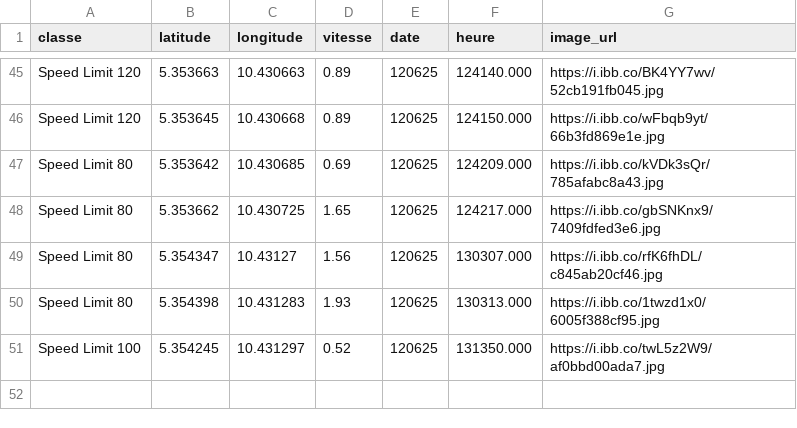
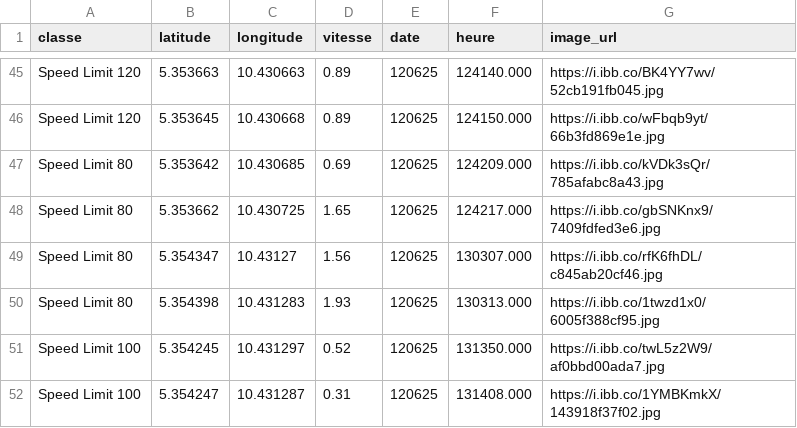
Before and after one commit to Aurel-switch/carte-gps, a CSV file: data_detections.csv, drawn as a sheet; only a part is shown, gaps mark what is left out; the diff names each change by its address in the sheet, - before the commit and + after, or states it on an @@ line.

Commit message:
🔄 Mise à jour automatique des détections

```diff
--- a/data_detections.csv
+++ b/data_detections.csv
+row 52: Speed Limit 100 | 5.354247 | 10.431287 | 0.31 | 120625 | 131408.000 | https://i.ibb.co/1YMBKmkX/143918f37f02.jpg
```
